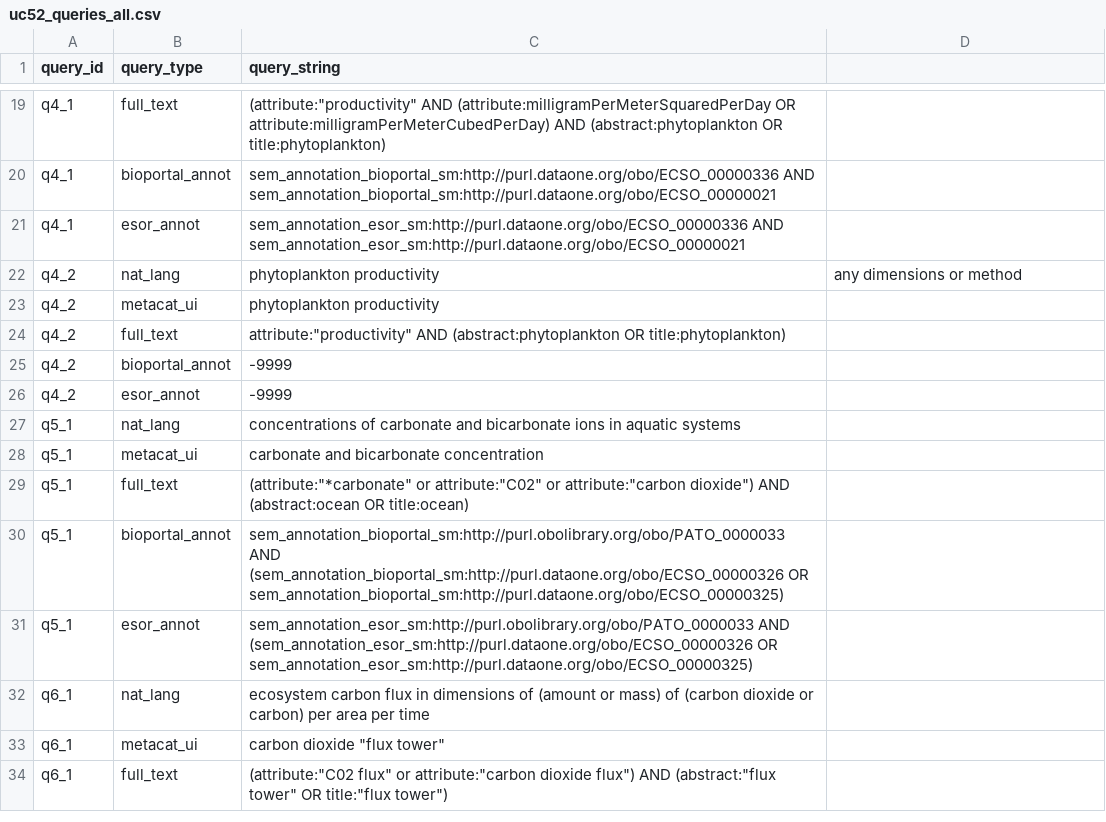
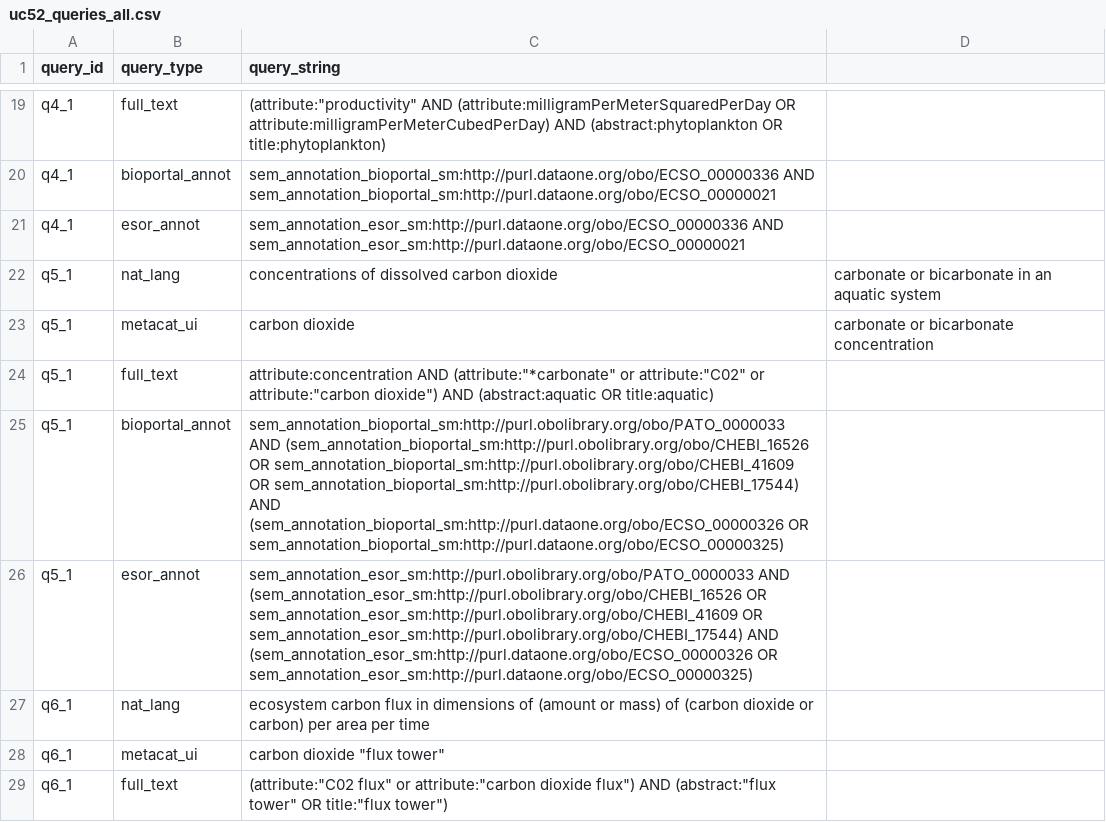
Before and after one commit to DataONEorg/semantic-query, a CSV file: lib/queries/uc52_queries_all.csv, drawn as a sheet; only a part is shown, gaps mark what is left out; removed rows and columns are numbered as before the commit, all else as after; the diff names each change by its address in the sheet, - before the commit and + after, or states it on an @@ line.

Commit message:
finalized queries 4, 5

```diff
--- a/lib/queries/uc52_queries_all.csv
+++ b/lib/queries/uc52_queries_all.csv
-row 22: q4_2 | nat_lang | phytoplankton productivity | any dimensions or method
-row 23: q4_2 | metacat_ui | phytoplankton productivity
-row 24: q4_2 | full_text | attribute:"productivity" AND (abstract:phytoplankton OR title:phytoplankton)
-row 25: q4_2 | bioportal_annot | -9999
-row 26: q4_2 | esor_annot | -9999
-C22 (query_string): concentrations of carbonate and bicarbonate ions in aquatic systems
+C22 (query_string): concentrations of dissolved carbon dioxide
-D22: (empty)
+D22: carbonate or bicarbonate in an aquatic system
-C23 (query_string): carbonate and bicarbonate concentration
+C23 (query_string): carbon dioxide
-D23: (empty)
+D23: carbonate or bicarbonate concentration
-C24 (query_string): (attribute:"*carbonate" or attribute:"C02" or attribute:"carbon dioxide") AND (abstract:ocean OR title:ocean)
+C24 (query_string): attribute:concentration AND (attribute:"*carbonate" or attribute:"C02" or attribute:"carbon dioxide") AND (abstract:aquatic OR title:aquatic)
-C25 (query_string): sem_annotation_bioportal_sm:http://purl.obolibrary.org/obo/PATO_0000033 AND (sem_annotation_bioportal_sm:http://purl.dataone.org/obo/ECSO_00000326 OR…
+C25 (query_string): sem_annotation_bioportal_sm:http://purl.obolibrary.org/obo/PATO_0000033 AND (sem_annotation_bioportal_sm:http://purl.obolibrary.org/obo/CHEBI_16526 OR sem_annotation_bioportal_sm:http://purl.obolibrary.org/obo/CHEBI_41609 OR sem_annotation_bioportal_sm:http://purl.obolibrary.org/obo/CHEBI_17544) AND (sem_annotation_bioportal_sm:http://purl.dataone.org/obo/ECSO_00000326 OR…
-C26 (query_string): sem_annotation_esor_sm:http://purl.obolibrary.org/obo/PATO_0000033 AND (sem_annotation_esor_sm:http://purl.dataone.org/obo/ECSO_00000326 OR…
+C26 (query_string): sem_annotation_esor_sm:http://purl.obolibrary.org/obo/PATO_0000033 AND (sem_annotation_esor_sm:http://purl.obolibrary.org/obo/CHEBI_16526 OR sem_annotation_esor_sm:http://purl.obolibrary.org/obo/CHEBI_41609 OR sem_annotation_esor_sm:http://purl.obolibrary.org/obo/CHEBI_17544) AND (sem_annotation_esor_sm:http://purl.dataone.org/obo/ECSO_00000326 OR…
```
